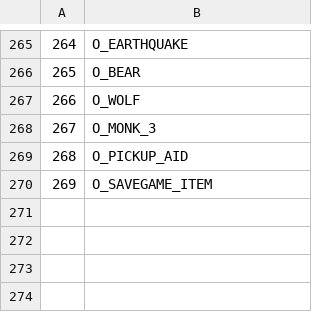
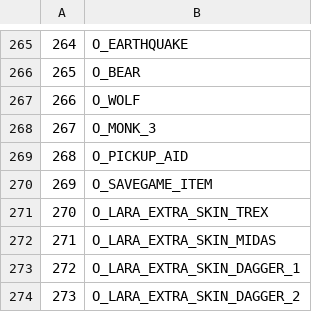
Before and after one commit to LostArtefacts/TRX, a CSV file: data/tr2/ship/cfg/catalog_objects.csv, drawn as a sheet; only a part is shown, gaps mark what is left out.

```diff
--- a/data/tr2/ship/cfg/catalog_objects.csv
+++ b/data/tr2/ship/cfg/catalog_objects.csv
@@ -270 +270,5 @@
 269, O_SAVEGAME_ITEM
+270, O_LARA_EXTRA_SKIN_TREX
+271, O_LARA_EXTRA_SKIN_MIDAS
+272, O_LARA_EXTRA_SKIN_DAGGER_1
+273, O_LARA_EXTRA_SKIN_DAGGER_2
```
Also changed, not shown: data/tr1/ship/cfg/catalog_objects.csv, 32 other files.
